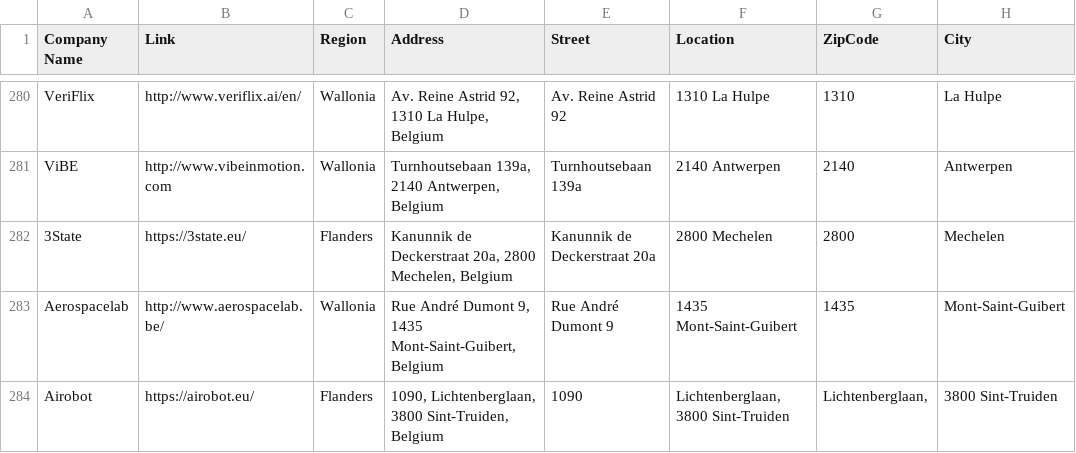
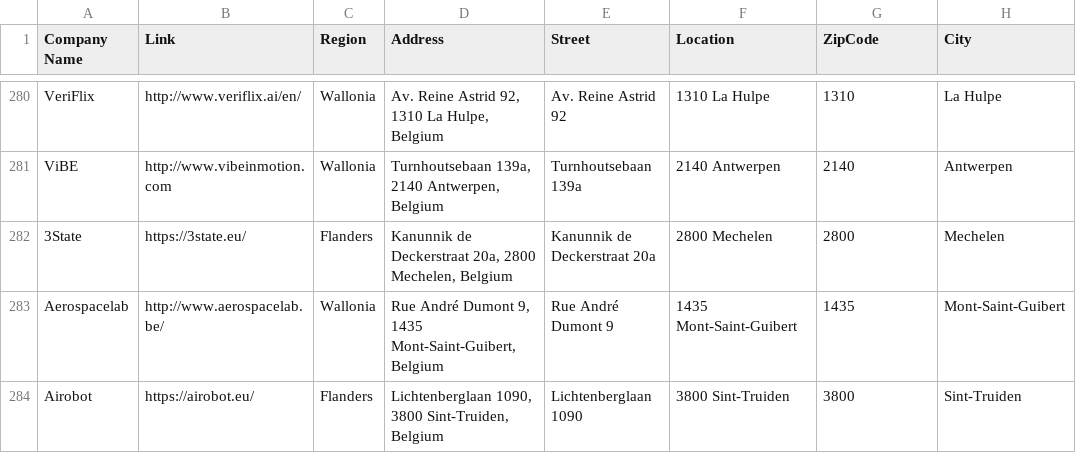
Before and after one commit to vriveraq/ai-landscape-be, a CSV file: data/AILandscape_geocoded.csv, drawn as a sheet; only a part is shown, gaps mark what is left out; the diff covers the shown part only; the diff names each change by its address in the sheet, - before the commit and + after, or states it on an @@ line.

```diff
--- a/data/AILandscape_geocoded.csv
+++ b/data/AILandscape_geocoded.csv
-D284 (Address): 1090, Lichtenberglaan, 3800 Sint-Truiden,…
+D284 (Address): Lichtenberglaan 1090, 3800 Sint-Truiden,…
-E284 (Street): 1090
+E284 (Street): Lichtenberglaan 1090
-F284 (Location): Lichtenberglaan, 3800 Sint-Truiden
+F284 (Location): 3800 Sint-Truiden
-G284 (ZipCode): Lichtenberglaan,
+G284 (ZipCode): 3800
-H284 (City): 3800 Sint-Truiden
+H284 (City): Sint-Truiden
```
Also changed, not shown: 40 edited cells elsewhere in this file, data/AILandscape_cleaned.csv, 2 other files.
